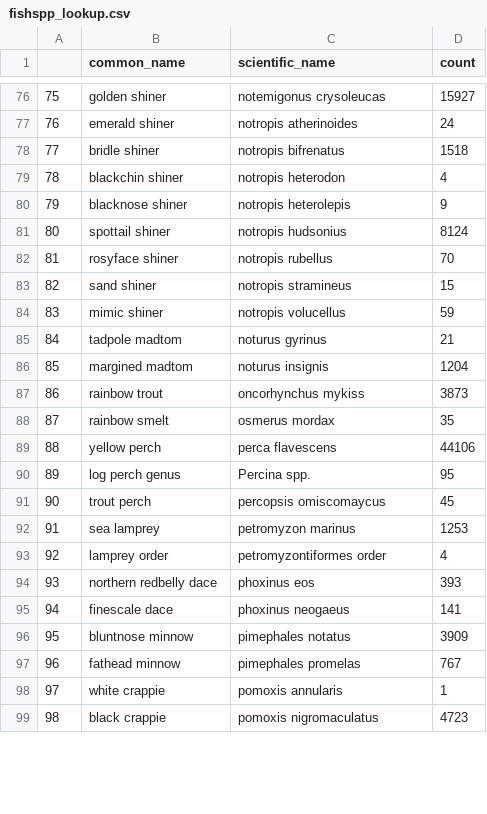
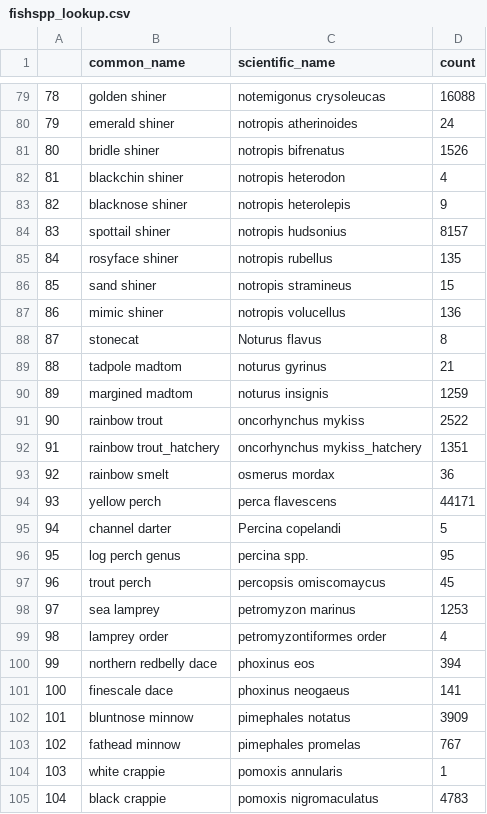
Before and after one commit to JennyTay/FreshwaterBio, a CSV file: fishspp_lookup.csv, drawn as a sheet; only a part is shown, gaps mark what is left out; addresses are those after the commit; the diff covers the shown part only; the diff names each change by its address in the sheet, - before the commit and + after, or states it on an @@ line.

```diff
--- a/fishspp_lookup.csv
+++ b/fishspp_lookup.csv
@@ column A renumbered from row 7 down @@
-D79 (count): 15927
+D79 (count): 16088
-D81 (count): 1518
+D81 (count): 1526
-D84 (count): 8124
+D84 (count): 8157
-D85 (count): 70
+D85 (count): 135
-D87 (count): 59
+D87 (count): 136
+row 88: 87 | stonecat | Noturus flavus | 8
-D90 (count): 1204
+D90 (count): 1259
-D91 (count): 3873
+D91 (count): 2522
+row 92: 91 | rainbow trout_hatchery | oncorhynchus mykiss_hatchery | 1351
-D93 (count): 35
+D93 (count): 36
-D94 (count): 44106
+D94 (count): 44171
+row 95: 94 | channel darter | Percina copelandi | 5
-C96 (scientific_name): Percina spp.
+C96 (scientific_name): percina spp.
-D100 (count): 393
+D100 (count): 394
-D105 (count): 4723
+D105 (count): 4783
```
Also changed, not shown: 5 added rows and 41 edited cells elsewhere in this file, 4 other files.
